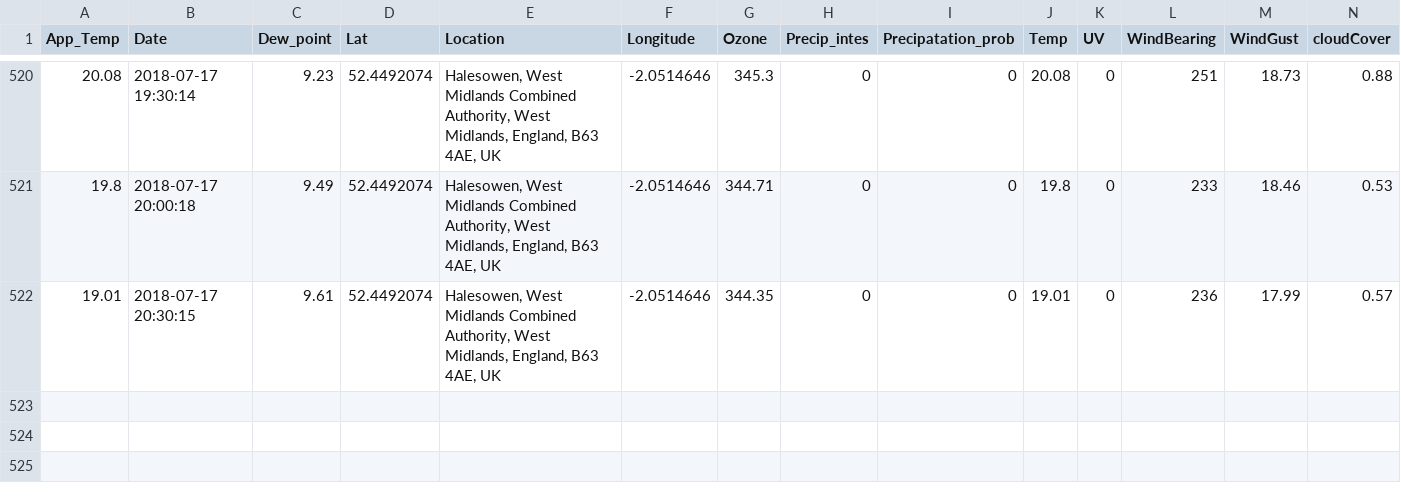
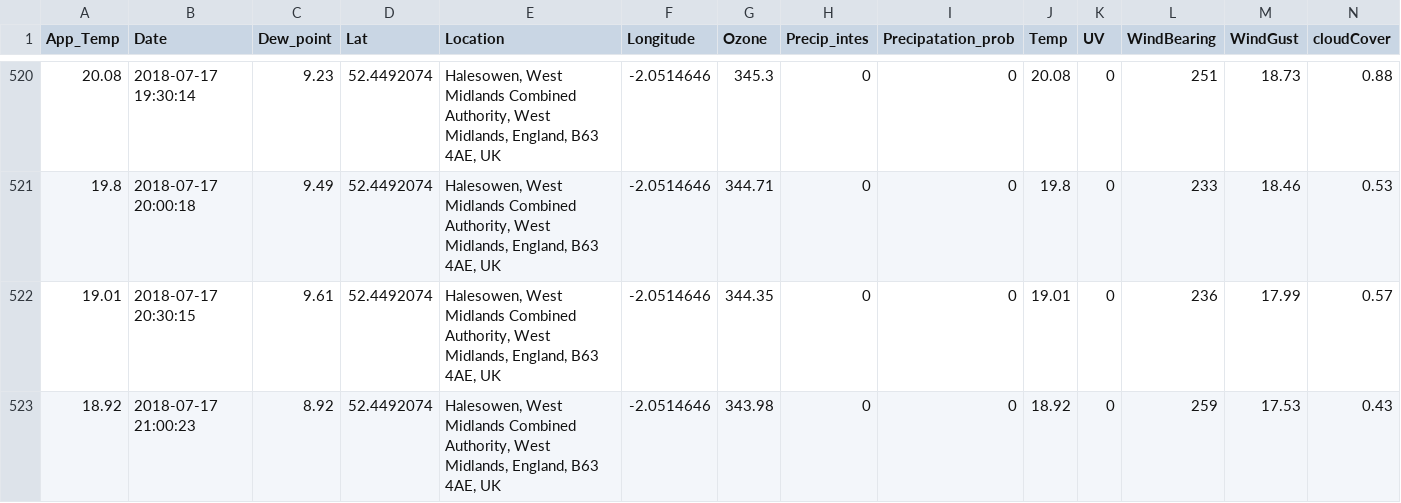
Before and after one commit to Jamespage6978/Projects, a CSV file: API_attempt/data/Halesowen UK_weather.csv, drawn as a sheet; only a part is shown, gaps mark what is left out; rows hold the shown columns only; the diff names each change by its address in the sheet, - before the commit and + after, or states it on an @@ line.

```diff
--- a/API_attempt/data/Halesowen UK_weather.csv
+++ b/API_attempt/data/Halesowen UK_weather.csv
+row 523: 18.92 | 2018-07-17 21:00:23 | 8.92 | 52.4492074 | Halesowen, West Midlands Combined Authority, West Midlands, England, B63 4AE, UK | -2.0514646 | 343.98 | 0 | 0 | 18.92 | 0 | 259 | 17.53 | 0.43
```
Also changed, not shown: API_attempt/data/Carmarthen UK_weather.csv, API_attempt/data/London UK_weather.csv, 1 other file.
